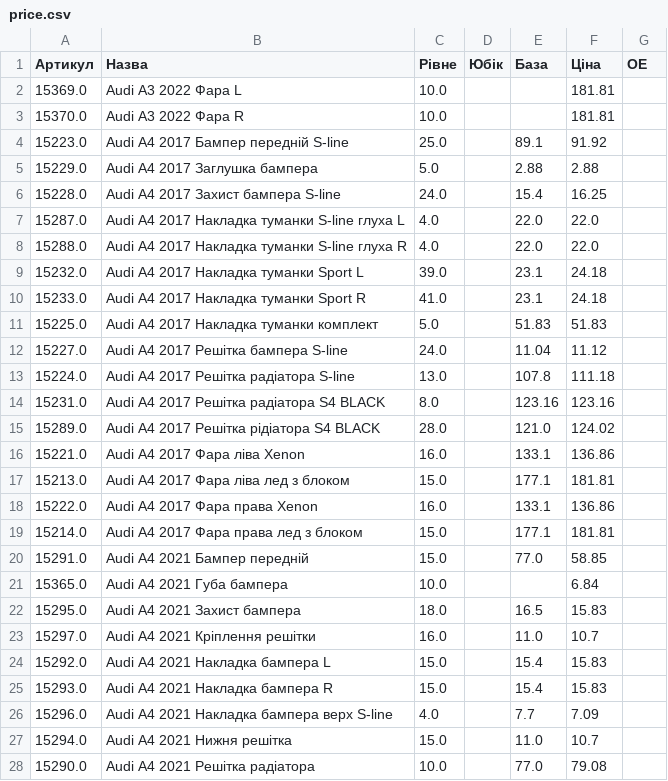
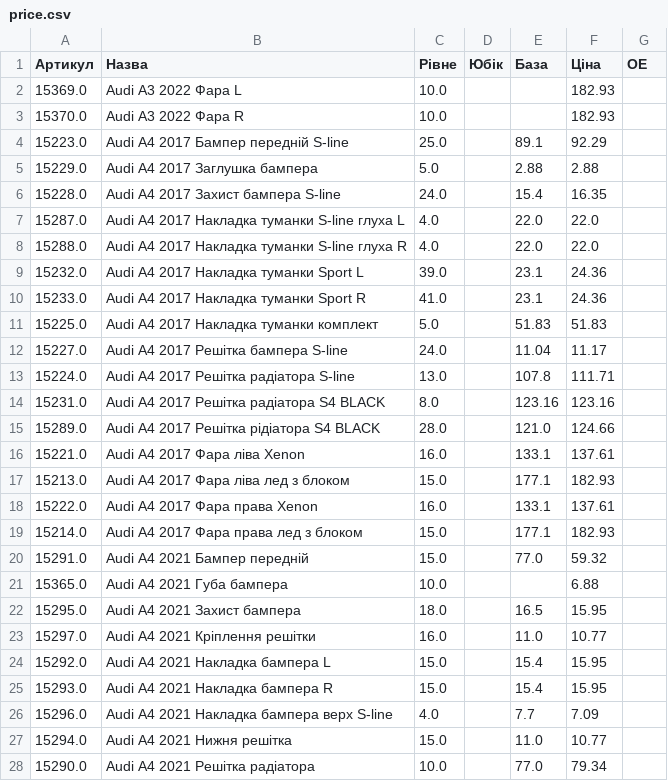
Before and after one commit to vladimircity/streamlitdepl, a CSV file: price.csv, drawn as a sheet; only a part is shown; the diff covers the shown part only.

Commit message:
price

```diff
--- a/price.csv
+++ b/price.csv
@@ -1,28 +1,28 @@
 Артикул,Назва,Рівне,Юбік,База,Ціна,ОЕ
-15369.0,Audi A3 2022 Фара L,10.0, ,,181.81,
-15370.0,Audi A3 2022 Фара R,10.0, ,,181.81,
-15223.0,Audi A4 2017 Бампер передній S-line,25.0, ,89.1,91.92,
+15369.0,Audi A3 2022 Фара L,10.0, ,,182.93,
+15370.0,Audi A3 2022 Фара R,10.0, ,,182.93,
+15223.0,Audi A4 2017 Бампер передній S-line,25.0, ,89.1,92.29,
 15229.0,Audi A4 2017 Заглушка бампера,5.0, ,2.88,2.88,
-15228.0,Audi A4 2017 Захист бампера S-line,24.0, ,15.4,16.25,
+15228.0,Audi A4 2017 Захист бампера S-line,24.0, ,15.4,16.35,
 15287.0,Audi A4 2017 Накладка туманки S-line глуха L,4.0, ,22.0,22.0,
 15288.0,Audi A4 2017 Накладка туманки S-line глуха R,4.0, ,22.0,22.0,
-15232.0,Audi A4 2017 Накладка туманки Sport L,39.0, ,23.1,24.18,
-15233.0,Audi A4 2017 Накладка туманки Sport R,41.0, ,23.1,24.18,
+15232.0,Audi A4 2017 Накладка туманки Sport L,39.0, ,23.1,24.36,
+15233.0,Audi A4 2017 Накладка туманки Sport R,41.0, ,23.1,24.36,
 15225.0,Audi A4 2017 Накладка туманки комплект,5.0, ,51.83,51.83,
-15227.0,Audi A4 2017 Решітка бампера S-line,24.0, ,11.04,11.12,
-15224.0,Audi A4 2017 Решітка радіатора S-line,13.0, ,107.8,111.18,
+15227.0,Audi A4 2017 Решітка бампера S-line,24.0, ,11.04,11.17,
+15224.0,Audi A4 2017 Решітка радіатора S-line,13.0, ,107.8,111.71,
 15231.0,Audi A4 2017 Решітка радіатора S4 BLACK,8.0, ,123.16,123.16,
-15289.0,Audi A4 2017 Решітка рідіатора S4 BLACK,28.0, ,121.0,124.02,
-15221.0,Audi A4 2017 Фара ліва Xenon,16.0, ,133.1,136.86,
-15213.0,Audi A4 2017 Фара ліва лед з блоком,15.0, ,177.1,181.81,
-15222.0,Audi A4 2017 Фара права Xenon,16.0, ,133.1,136.86,
-15214.0,Audi A4 2017 Фара права лед з блоком,15.0, ,177.1,181.81,
-15291.0,Audi A4 2021 Бампер передній,15.0, ,77.0,58.85,
-15365.0,Audi A4 2021 Губа бампера,10.0, ,,6.84,
-15295.0,Audi A4 2021 Захист бампера,18.0, ,16.5,15.83,
-15297.0,Audi A4 2021 Кріплення решітки,16.0, ,11.0,10.7,
-15292.0,Audi A4 2021 Накладка бампера L,15.0, ,15.4,15.83,
-15293.0,Audi A4 2021 Накладка бампера R,15.0, ,15.4,15.83,
+15289.0,Audi A4 2017 Решітка рідіатора S4 BLACK,28.0, ,121.0,124.66,
+15221.0,Audi A4 2017 Фара ліва Xenon,16.0, ,133.1,137.61,
+15213.0,Audi A4 2017 Фара ліва лед з блоком,15.0, ,177.1,182.93,
+15222.0,Audi A4 2017 Фара права Xenon,16.0, ,133.1,137.61,
+15214.0,Audi A4 2017 Фара права лед з блоком,15.0, ,177.1,182.93,
+15291.0,Audi A4 2021 Бампер передній,15.0, ,77.0,59.32,
+15365.0,Audi A4 2021 Губа бампера,10.0, ,,6.88,
+15295.0,Audi A4 2021 Захист бампера,18.0, ,16.5,15.95,
+15297.0,Audi A4 2021 Кріплення решітки,16.0, ,11.0,10.77,
+15292.0,Audi A4 2021 Накладка бампера L,15.0, ,15.4,15.95,
+15293.0,Audi A4 2021 Накладка бампера R,15.0, ,15.4,15.95,
 15296.0,Audi A4 2021 Накладка бампера верх S-line,4.0, ,7.7,7.09,
-15294.0,Audi A4 2021 Нижня решітка,15.0, ,11.0,10.7,
-15290.0,Audi A4 2021 Решітка радіатора,10.0, ,77.0,79.08,
+15294.0,Audi A4 2021 Нижня решітка,15.0, ,11.0,10.77,
+15290.0,Audi A4 2021 Решітка радіатора,10.0, ,77.0,79.34,
```
Also changed, not shown: 101 edited cells elsewhere in this file.
